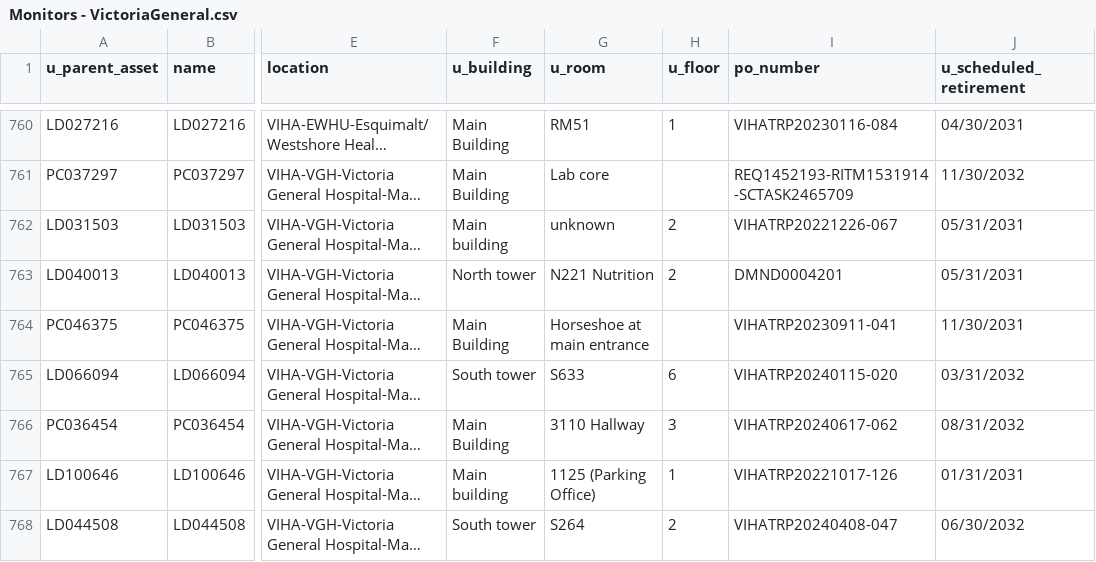
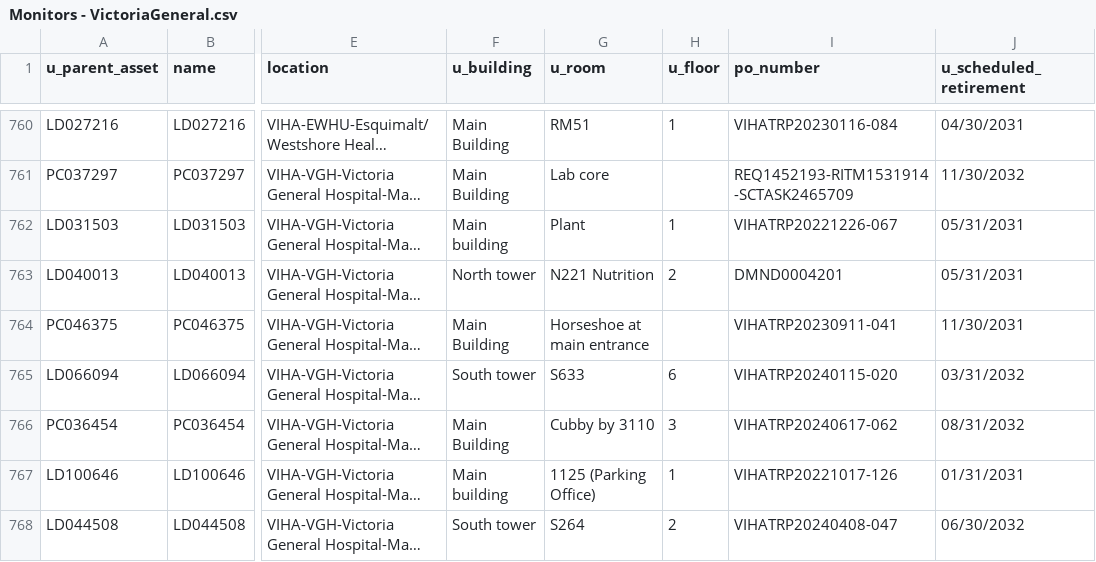
Before and after one commit to digbysa/New-Inventory-Tool, a CSV file: Data/VictoriaGeneral/Monitors - VictoriaGeneral.csv, drawn as a sheet; only a part is shown, gaps mark what is left out; long unchanged cells end in …; the diff covers the shown part only; the diff names each change by its address in the sheet, - before the commit and + after, or states it on an @@ line.

```diff
--- a/Data/VictoriaGeneral/Monitors - VictoriaGeneral.csv
+++ b/Data/VictoriaGeneral/Monitors - VictoriaGeneral.csv
-G762 (u_room): unknown
+G762 (u_room): Plant
-H762 (u_floor): 2
+H762 (u_floor): 1
-G766 (u_room): 3110 Hallway
+G766 (u_room): Cubby by 3110
```
Also changed, not shown: 4 removed rows and 151 edited cells elsewhere in this file, Data/NorthIsland/Monitors - NorthIsland.csv, Data/PortHardy/Computers - PortHardy.csv, 13 other files.
